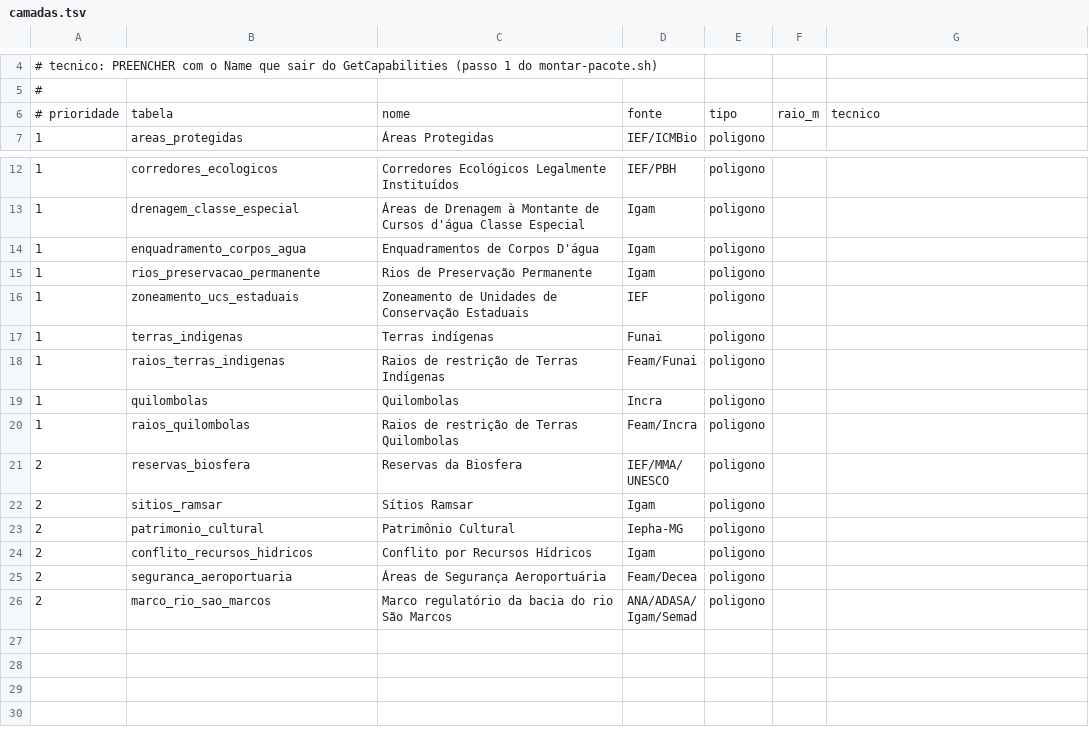
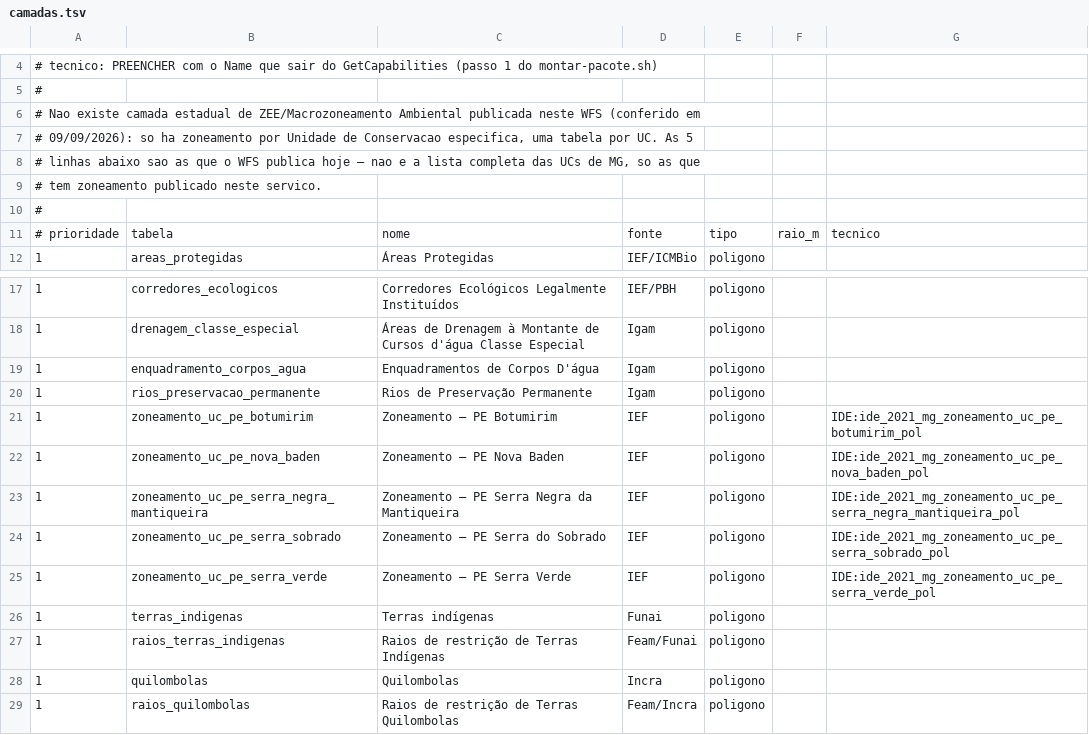
Before and after one commit to oanalistaambiental/pericia-campo, a TSV file: ferramentas/camadas.tsv, drawn as a sheet; only a part is shown, gaps mark what is left out; the shorter side is filled out with more unchanged rows.

Commit message:
Modo sol forte, economia de bateria, GPX, prazo de renovacao e aviso de CTF/APP
Preferencias novas na tela de configuracoes (SharedPreferences, sem
banco): modo sol forte aumenta fonte e contraste dos numeros grandes
(bussola, clinometro, medicao, ir para coordenada); economia de
bateria reduz a frequencia do GNSS e da bussola numa vistoria longa.

Exportador ganha GPX (alem de CSV/KMZ), para quem usa GPS de mao ao
lado do celular.

Nova ferramenta na gaveta: prazo de renovacao (art. 12 da DN COPAM
217/2017, 120 dias de antecedencia), geo/PrazoRenovacao.kt testado.

No resultado do enquadramento, um aviso GERAL sobre CTF/APP do Ibama
— nao um cruzamento codigo-a-codigo com a DN 217, que exigiria ler o
Anexo I da norma do Ibama linha a linha antes de afirmar algo
especifico por atividade.

camadas.tsv: adicionadas as 5 camadas reais de zoneamento de UC que o
WFS do IDE-Sisema publica hoje (conferido agora). Nao existe camada
estadual de ZEE/macrozoneamento nesse servico — documentado no
proprio arquivo para nao se tentar de novo sem necessidade.

```diff
--- a/ferramentas/camadas.tsv
+++ b/ferramentas/camadas.tsv
@@ -5,2 +5,7 @@
 #
+# Nao existe camada estadual de ZEE/Macrozoneamento Ambiental publicada neste WFS (conferido em
+# 09/09/2026): so ha zoneamento por Unidade de Conservacao especifica, uma tabela por UC. As 5
+# linhas abaixo sao as que o WFS publica hoje — nao e a lista completa das UCs de MG, so as que
+# tem zoneamento publicado neste servico.
+#
 # prioridade	tabela	nome	fonte	tipo	raio_m	tecnico
@@ -15,3 +20,7 @@
 1	rios_preservacao_permanente	Rios de Preservação Permanente	Igam	poligono		
-1	zoneamento_ucs_estaduais	Zoneamento de Unidades de Conservação Estaduais	IEF	poligono		
+1	zoneamento_uc_pe_botumirim	Zoneamento — PE Botumirim	IEF	poligono		IDE:ide_2021_mg_zoneamento_uc_pe_botumirim_pol
+1	zoneamento_uc_pe_nova_baden	Zoneamento — PE Nova Baden	IEF	poligono		IDE:ide_2021_mg_zoneamento_uc_pe_nova_baden_pol
+1	zoneamento_uc_pe_serra_negra_mantiqueira	Zoneamento — PE Serra Negra da Mantiqueira	IEF	poligono		IDE:ide_2021_mg_zoneamento_uc_pe_serra_negra_mantiqueira_pol
+1	zoneamento_uc_pe_serra_sobrado	Zoneamento — PE Serra do Sobrado	IEF	poligono		IDE:ide_2021_mg_zoneamento_uc_pe_serra_sobrado_pol
+1	zoneamento_uc_pe_serra_verde	Zoneamento — PE Serra Verde	IEF	poligono		IDE:ide_2021_mg_zoneamento_uc_pe_serra_verde_pol
 1	terras_indigenas	Terras indígenas	Funai	poligono		
```
Also changed, not shown: 10 other files.
